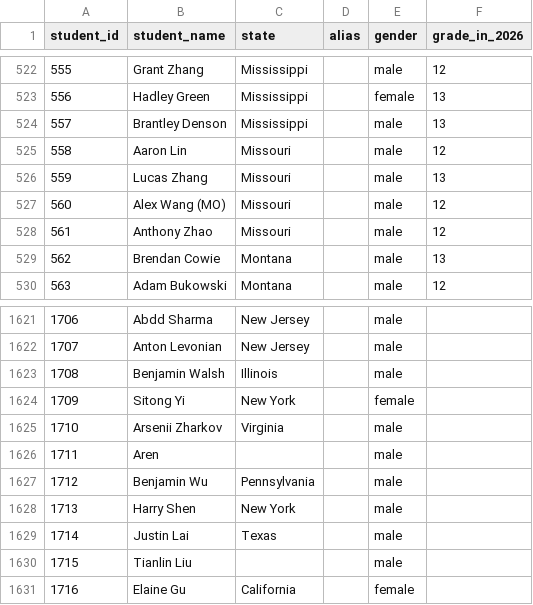
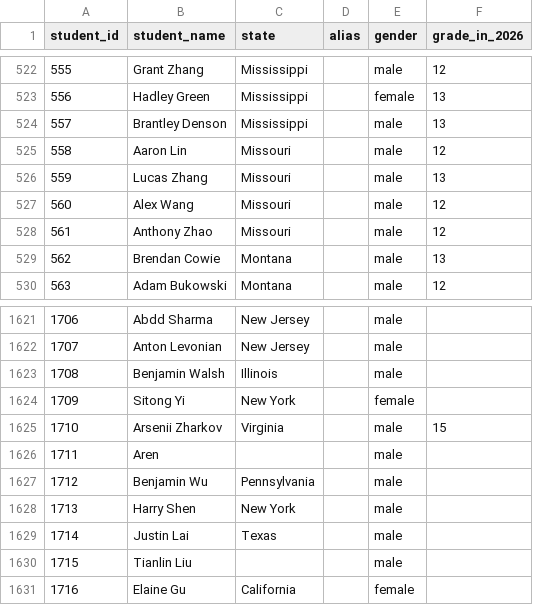
Before and after one commit to x-du/math-competition, a CSV file: database/students/students.csv, drawn as a sheet; only a part is shown, gaps mark what is left out.

```diff
--- a/database/students/students.csv
+++ b/database/students/students.csv
@@ -526,3 +526,3 @@ student_id,student_name,state,alias,gender,grade_in_2026
 559,Lucas Zhang,Missouri,,male,13
-560,Alex Wang (MO),Missouri,,male,12
+560,Alex Wang,Missouri,,male,12
 561,Anthony Zhao,Missouri,,male,12
@@ -1624,3 +1624,3 @@ student_id,student_name,state,alias,gender,grade_in_2026
 1709,Sitong Yi,New York,,female,
-1710,Arsenii Zharkov,Virginia,,male,
+1710,Arsenii Zharkov,Virginia,,male,15
 1711,Aren,,,male,
```
Also changed, not shown: database/contests/cmimc-algebra/year=2026/results.csv, database/contests/hmmt-feb-geometry/year=2025/results.csv, 15 other files.
